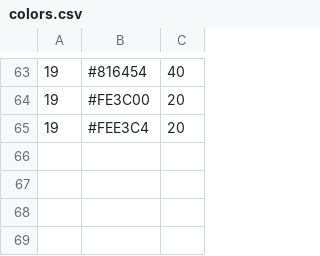
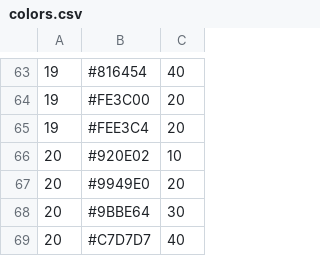
Before and after one commit to jennilint/jennilint.github.io, a CSV file: colors.csv, drawn as a sheet; only a part is shown, gaps mark what is left out; the diff names each change by its address in the sheet, - before the commit and + after, or states it on an @@ line.

Commit message:
Add files via upload

```diff
--- a/colors.csv
+++ b/colors.csv
+row 66: 20 | #920E02 | 10
+row 67: 20 | #9949E0 | 20
+row 68: 20 | #9BBE64 | 30
+row 69: 20 | #C7D7D7 | 40
```
